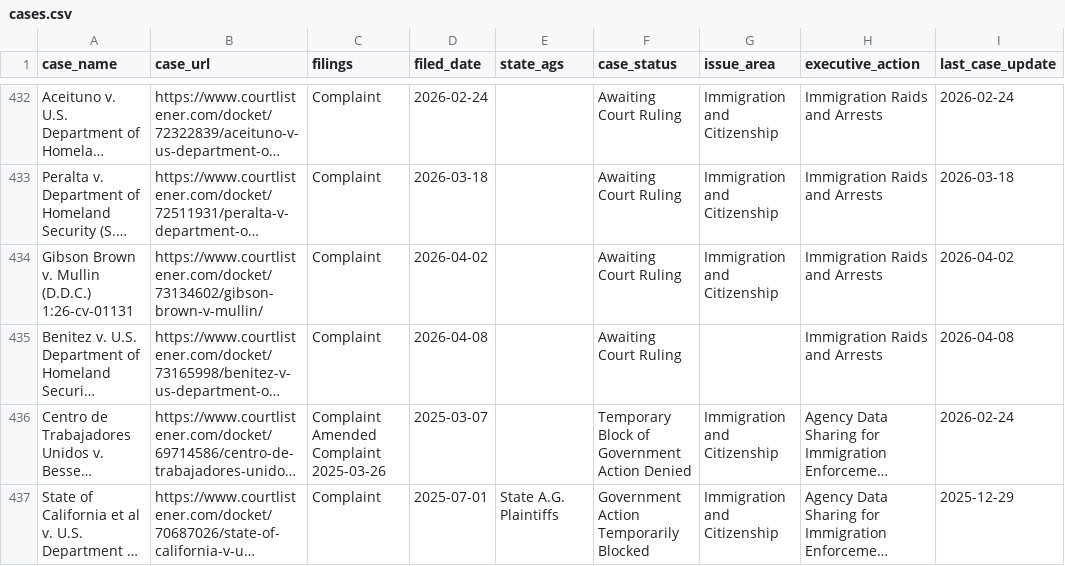
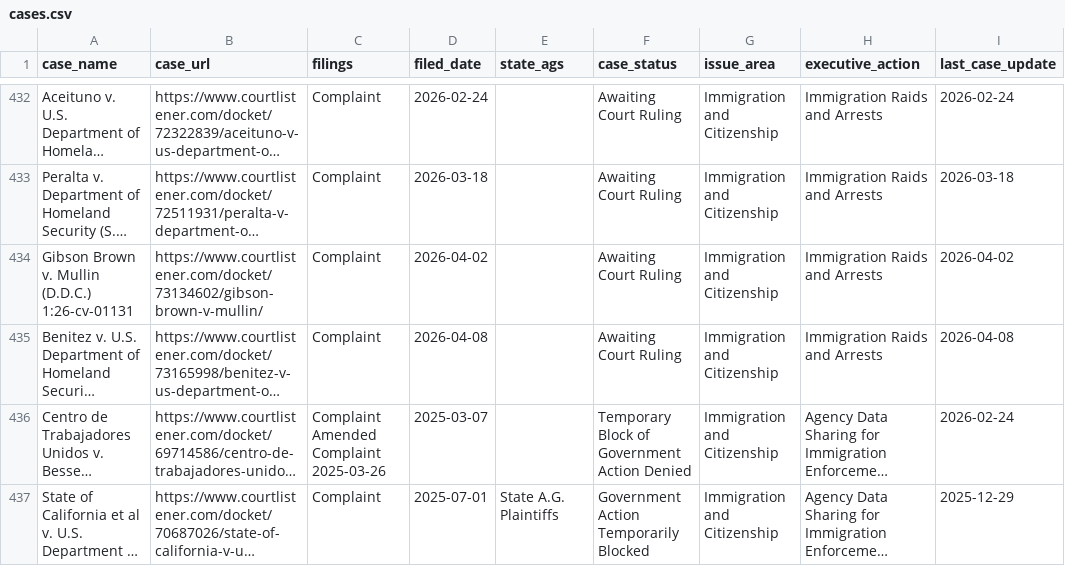
Before and after one commit to thecarsun/LC-TAA, a CSV file: data/processed/cases.csv, drawn as a sheet; only a part is shown, gaps mark what is left out; long unchanged cells end in …; the diff covers the shown part only; the diff names each change by its address in the sheet, - before the commit and + after, or states it on an @@ line.

Commit message:
Automated data update Fri 04/10/2026

```diff
--- a/data/processed/cases.csv
+++ b/data/processed/cases.csv
-G435 (issue_area): (empty)
+G435 (issue_area): Immigration and Citizenship
```
Also changed, not shown: 13 edited cells elsewhere in this file, 1 other file.
